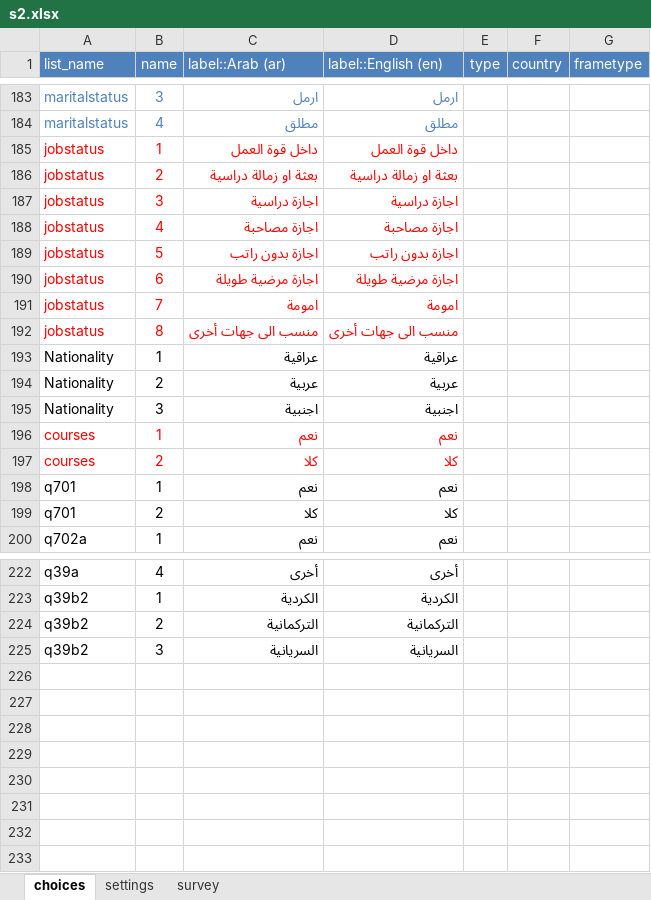
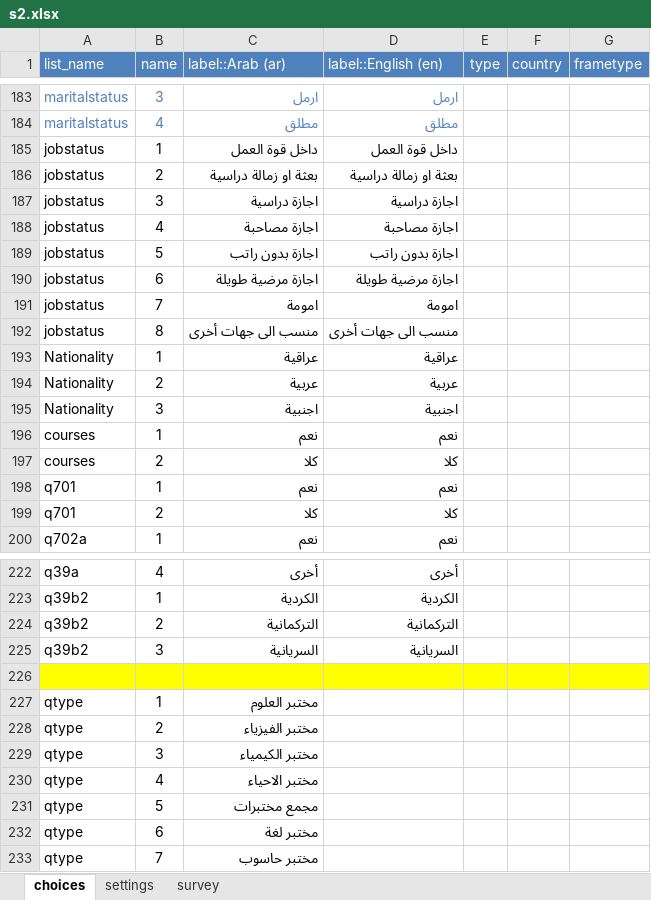
Before and after one commit to mohammed-alemara/Statistical-notebook, an Excel workbook: s2.xlsx, sheet choices, drawn as a sheet; only a part is shown, gaps mark what is left out; values as stored, in another font and other column widths than the file's, no borders; the diff covers the shown part only; the diff names each change by its address in the sheet, - before the commit and + after, or states it on an @@ line.

```diff
--- a/s2.xlsx (sheet choices)
+++ b/s2.xlsx (sheet choices)
-A185:D192 text colour: #FF0000
+A185:D192 text colour: black
-A196:D197 text colour: #FF0000
+A196:D197 text colour: black
+row 226: (empty)
+row 227: qtype | 1 | مختبر العلوم
+row 228: qtype | 2 | مختبر الفيزياء
+row 229: qtype | 3 | مختبر الكيمياء
+row 230: qtype | 4 | مختبر الاحياء
+row 231: qtype | 5 | مجمع مختبرات
+row 232: qtype | 6 | مختبر لغة
+row 233: qtype | 7 | مختبر حاسوب
```
Also changed, not shown: cell formats elsewhere in this sheet, sheet survey, hidden cells.
